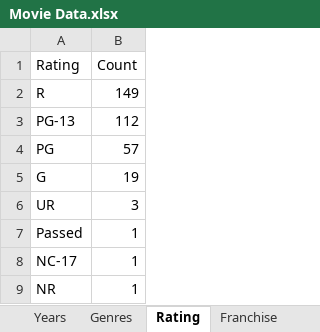
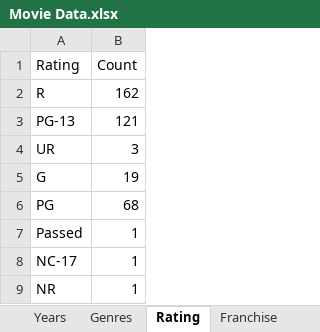
Before and after one commit to rzhou10/Movie-Data, an Excel workbook: movieData/Movie Data.xlsx, sheet Rating, drawn as a sheet; values as stored, in another font and other column widths than the file's, no borders; removed rows and columns are numbered as before the commit, all else as after; the diff names each change by its address in the sheet, - before the commit and + after, or states it on an @@ line.

```diff
--- a/movieData/Movie Data.xlsx (sheet Rating)
+++ b/movieData/Movie Data.xlsx (sheet Rating)
-B2 (Count): 149
+B2 (Count): 162
-B3 (Count): 112
+B3 (Count): 121
-row 4: PG | 57
@@ row 6 moved to row 4: UR @@
+row 6: PG | 68
```
Also changed, not shown: sheet Data, sheet Directors, sheet Years, sheet Franchise, sheet Studio, sheet Genres, 6 other files.
